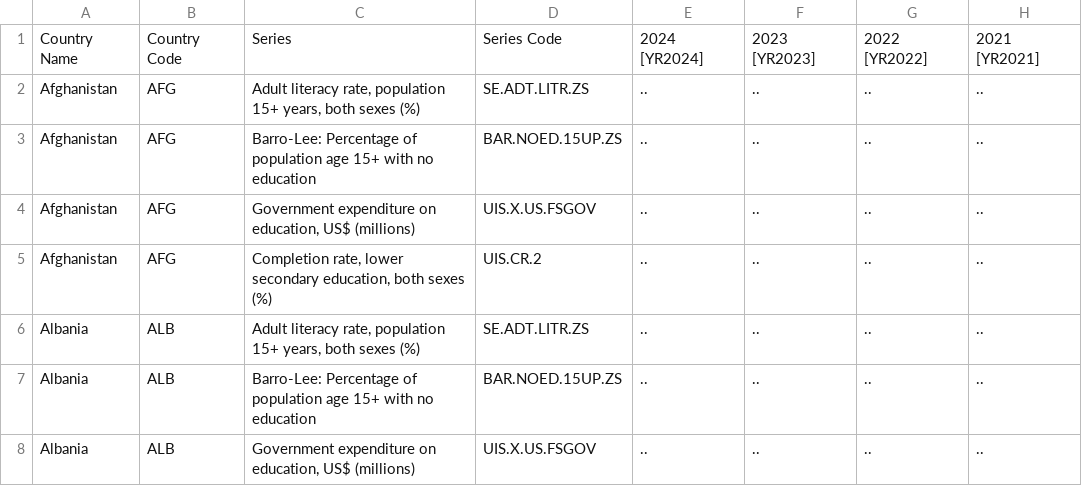
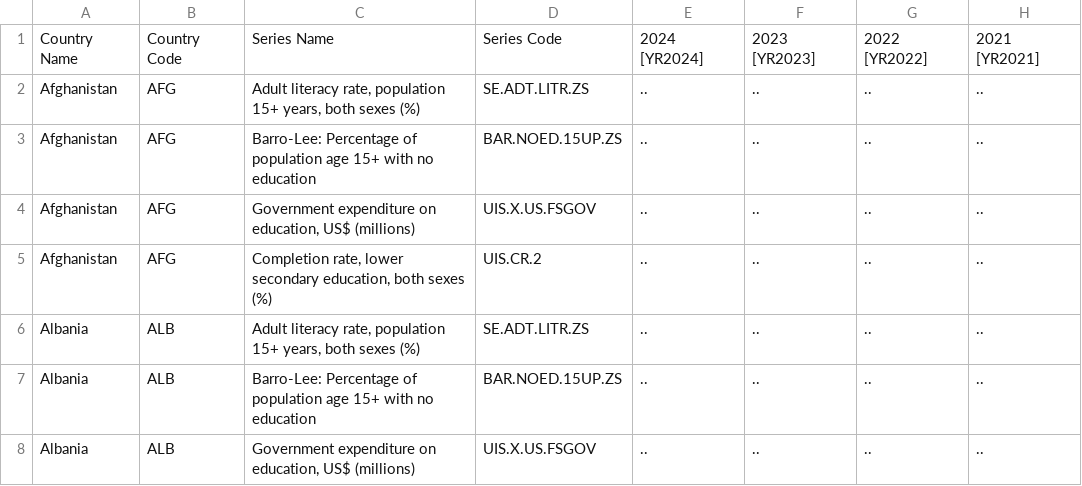
Before and after one commit to arth3mis/global-societal-endangerment-index, a CSV file: data/Worldbank_education.csv, drawn as a sheet; only a part is shown; the diff names each change by its address in the sheet, - before the commit and + after, or states it on an @@ line.

Commit message:
Add and preprocess social datasets
Create merge helper function to reduce redundant code

```diff
--- a/data/Worldbank_education.csv
+++ b/data/Worldbank_education.csv
-C1: Series
+C1: Series Name
```
Also changed, not shown: 1 other file.
